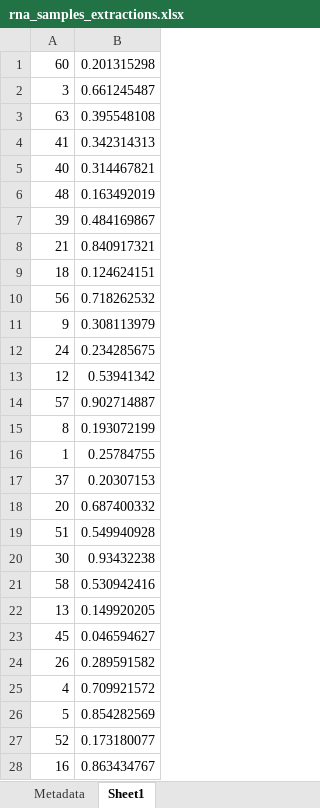
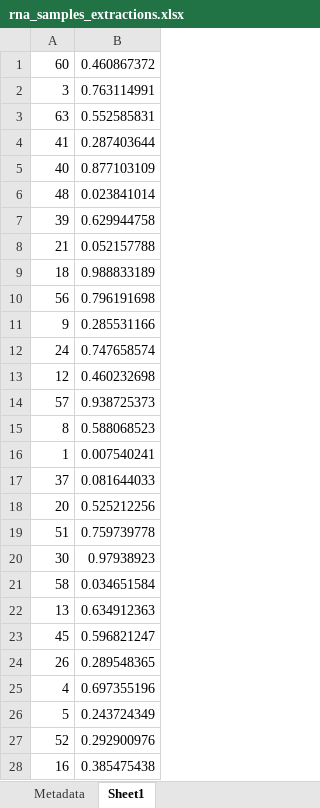
Before and after one commit to AHuffmyer/moorea_symbiotic_exchange_2023, an Excel workbook: data/rna/rna_samples_extractions.xlsx, sheet Sheet1, drawn as a sheet; only a part is shown; values as stored, in another font and other column widths than the file's, no borders; the diff covers the shown part only; the diff names each change by its address in the sheet, - before the commit and + after, or states it on an @@ line.

```diff
--- a/data/rna/rna_samples_extractions.xlsx (sheet Sheet1)
+++ b/data/rna/rna_samples_extractions.xlsx (sheet Sheet1)
-B1: 0.201315298
+B1: 0.460867372
-B2: 0.661245487
+B2: 0.763114991
-B3: 0.395548108
+B3: 0.552585831
-B4: 0.342314313
+B4: 0.287403644
-B5: 0.314467821
+B5: 0.877103109
-B6: 0.163492019
+B6: 0.023841014
-B7: 0.484169867
+B7: 0.629944758
-B8: 0.840917321
+B8: 0.052157788
-B9: 0.124624151
+B9: 0.988833189
-B10: 0.718262532
+B10: 0.796191698
-B11: 0.308113979
+B11: 0.285531166
-B12: 0.234285675
+B12: 0.747658574
-B13: 0.53941342
+B13: 0.460232698
-B14: 0.902714887
+B14: 0.938725373
-B15: 0.193072199
+B15: 0.588068523
-B16: 0.25784755
+B16: 0.007540241
-B17: 0.20307153
+B17: 0.081644033
-B18: 0.687400332
+B18: 0.525212256
-B19: 0.549940928
+B19: 0.759739778
-B20: 0.93432238
+B20: 0.97938923
-B21: 0.530942416
+B21: 0.034651584
-B22: 0.149920205
+B22: 0.634912363
-B23: 0.046594627
+B23: 0.596821247
-B24: 0.289591582
+B24: 0.289548365
-B25: 0.709921572
+B25: 0.697355196
-B26: 0.854282569
+B26: 0.243724349
-B27: 0.173180077
+B27: 0.292900976
-B28: 0.863434767
+B28: 0.385475438
```
Also changed, not shown: 36 edited cells elsewhere in this sheet, sheet Metadata, formulas that keep their value, 1 other file.
